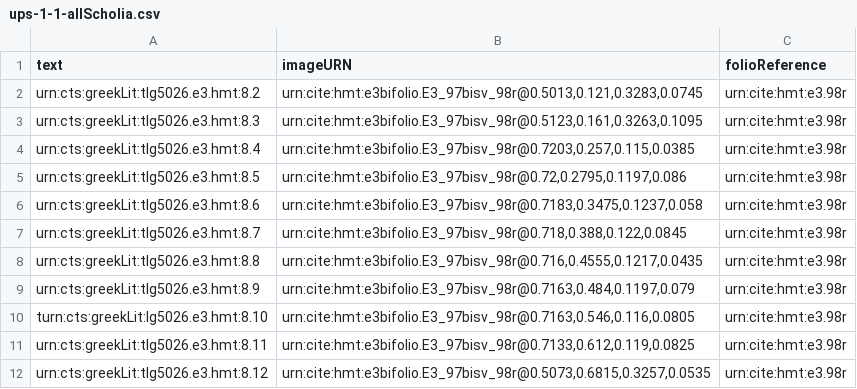
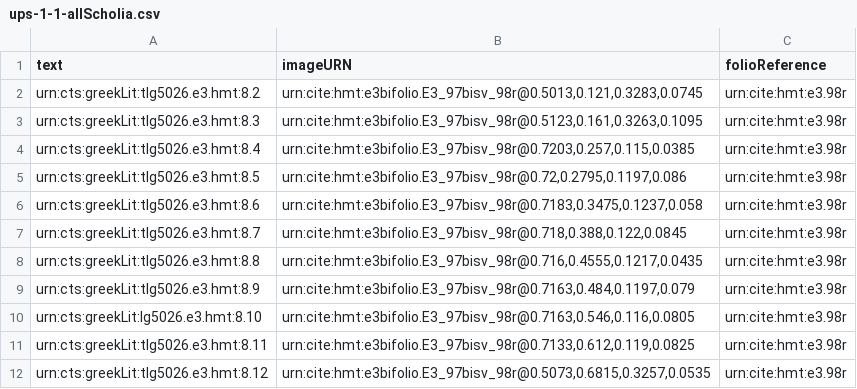
Before and after one commit to hmteditors/hmt-8, a CSV file: collections/ups-1-1-allScholia.csv, drawn as a sheet; only a part is shown.

Commit message:
Update ups-1-1-allScholia.csv
typo

```diff
--- a/collections/ups-1-1-allScholia.csv
+++ b/collections/ups-1-1-allScholia.csv
@@ -9,3 +9,3 @@ urn:cts:greekLit:tlg5026.e3.hmt:8.8,"urn:cite:hmt:e3bifolio.E3_97bisv_98r@0.716,
 urn:cts:greekLit:tlg5026.e3.hmt:8.9,"urn:cite:hmt:e3bifolio.E3_97bisv_98r@0.7163,0.484,0.1197,0.079",urn:cite:hmt:e3.98r
-turn:cts:greekLit:lg5026.e3.hmt:8.10,"urn:cite:hmt:e3bifolio.E3_97bisv_98r@0.7163,0.546,0.116,0.0805",urn:cite:hmt:e3.98r
+urn:cts:greekLit:lg5026.e3.hmt:8.10,"urn:cite:hmt:e3bifolio.E3_97bisv_98r@0.7163,0.546,0.116,0.0805",urn:cite:hmt:e3.98r
 urn:cts:greekLit:tlg5026.e3.hmt:8.11,"urn:cite:hmt:e3bifolio.E3_97bisv_98r@0.7133,0.612,0.119,0.0825",urn:cite:hmt:e3.98r
```
